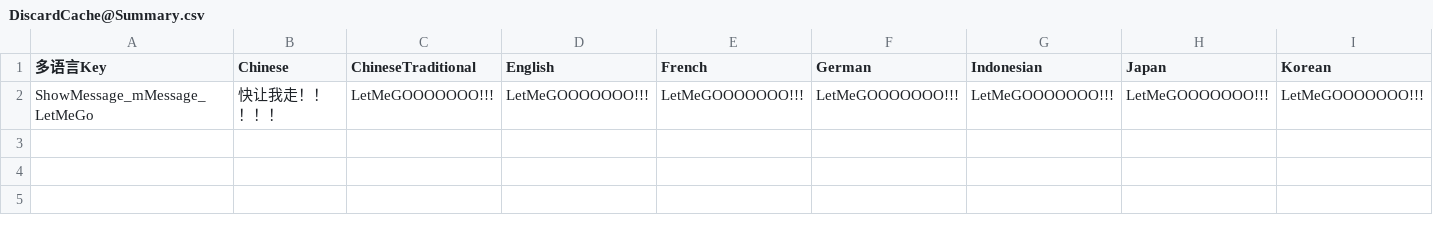
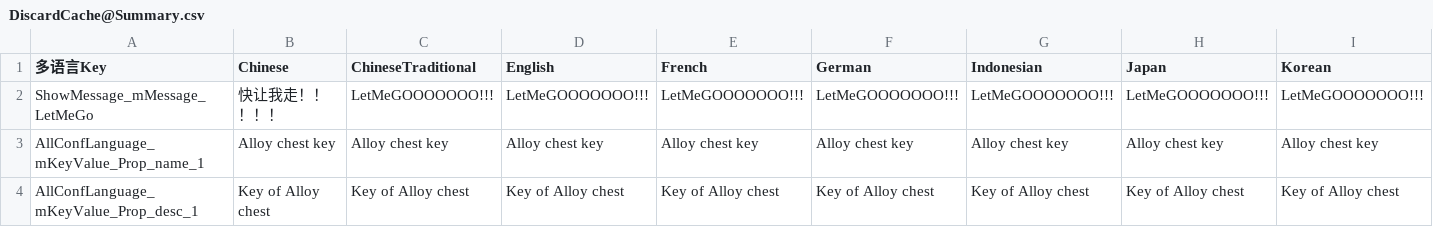
Before and after one commit to dengxuhui/MultiLanguage, a CSV file: MultiLanguage/Assets/Editor/MultiLanguage/Assets/Summary/DiscardCache@Summary.csv, drawn as a sheet; only a part is shown; rows hold the shown columns only; the diff names each change by its address in the sheet, - before the commit and + after, or states it on an @@ line.

```diff
--- a/MultiLanguage/Assets/Editor/MultiLanguage/Assets/Summary/DiscardCache@Summary.csv
+++ b/MultiLanguage/Assets/Editor/MultiLanguage/Assets/Summary/DiscardCache@Summary.csv
+row 3: AllConfLanguage_mKeyValue_Prop_name_1 | Alloy chest key | Alloy chest key | Alloy chest key | Alloy chest key | Alloy chest key | Alloy chest key | Alloy chest key | Alloy chest key
+row 4: AllConfLanguage_mKeyValue_Prop_desc_1 | Key of Alloy chest | Key of Alloy chest | Key of Alloy chest | Key of Alloy chest | Key of Alloy chest | Key of Alloy chest | Key of Alloy chest | Key of Alloy chest
```
Also changed, not shown: MultiLanguage/Assets/Editor/MultiLanguage/Assets/Summary/Translated@Summary.csv, 21 other files.
